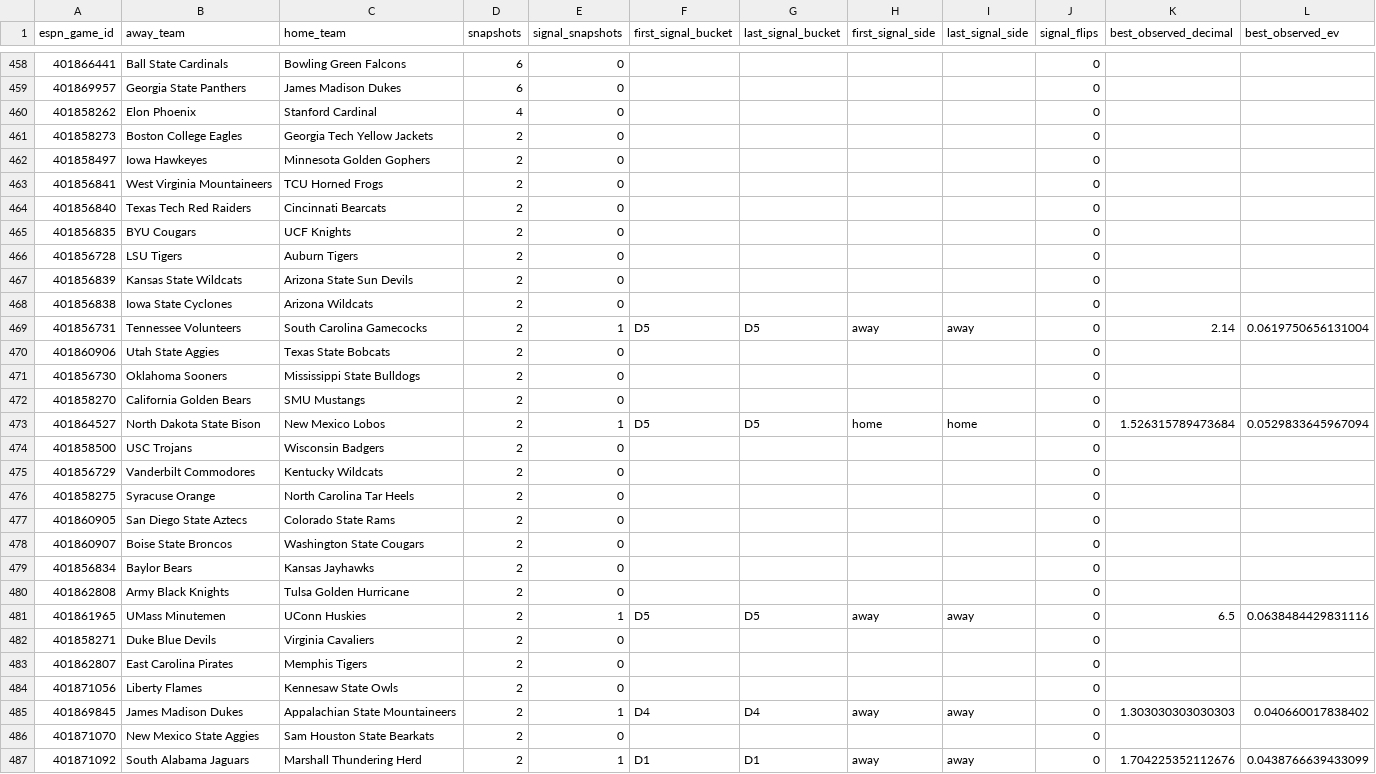
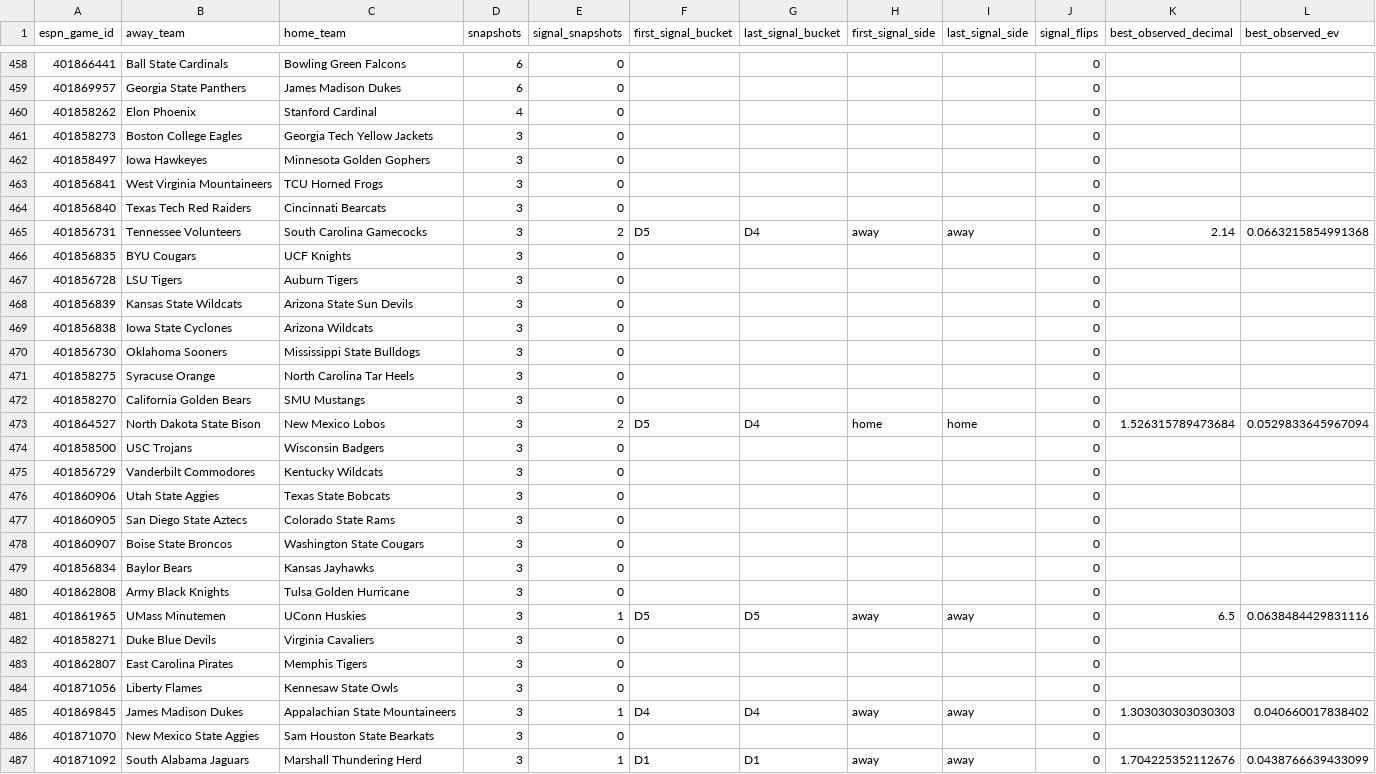
Before and after one commit to drhyphy/ncaa-football-daily-board, a CSV file: model/reports/timing_game_lifecycle.csv, drawn as a sheet; only a part is shown, gaps mark what is left out; the diff covers the shown part only.

```diff
--- a/model/reports/timing_game_lifecycle.csv
+++ b/model/reports/timing_game_lifecycle.csv
@@ -460,28 +460,28 @@ espn_game_id,away_team,home_team,snapshots,signal_snapshots,first_signal_bucket,
 401858262,Elon Phoenix,Stanford Cardinal,4,0,,,,,0,,
-401858273,Boston College Eagles,Georgia Tech Yellow Jackets,2,0,,,,,0,,
-401858497,Iowa Hawkeyes,Minnesota Golden Gophers,2,0,,,,,0,,
-401856841,West Virginia Mountaineers,TCU Horned Frogs,2,0,,,,,0,,
-401856840,Texas Tech Red Raiders,Cincinnati Bearcats,2,0,,,,,0,,
-401856835,BYU Cougars,UCF Knights,2,0,,,,,0,,
-401856728,LSU Tigers,Auburn Tigers,2,0,,,,,0,,
-401856839,Kansas State Wildcats,Arizona State Sun Devils,2,0,,,,,0,,
-401856838,Iowa State Cyclones,Arizona Wildcats,2,0,,,,,0,,
-401856731,Tennessee Volunteers,South Carolina Gamecocks,2,1,D5,D5,away,away,0,2.14,0.0619750656131004
-401860906,Utah State Aggies,Texas State Bobcats,2,0,,,,,0,,
-401856730,Oklahoma Sooners,Mississippi State Bulldogs,2,0,,,,,0,,
-401858270,California Golden Bears,SMU Mustangs,2,0,,,,,0,,
-401864527,North Dakota State Bison,New Mexico Lobos,2,1,D5,D5,home,home,0,1.526315789473684,0.0529833645967094
-401858500,USC Trojans,Wisconsin Badgers,2,0,,,,,0,,
-401856729,Vanderbilt Commodores,Kentucky Wildcats,2,0,,,,,0,,
-401858275,Syracuse Orange,North Carolina Tar Heels,2,0,,,,,0,,
-401860905,San Diego State Aztecs,Colorado State Rams,2,0,,,,,0,,
-401860907,Boise State Broncos,Washington State Cougars,2,0,,,,,0,,
-401856834,Baylor Bears,Kansas Jayhawks,2,0,,,,,0,,
-401862808,Army Black Knights,Tulsa Golden Hurricane,2,0,,,,,0,,
-401861965,UMass Minutemen,UConn Huskies,2,1,D5,D5,away,away,0,6.5,0.0638484429831116
-401858271,Duke Blue Devils,Virginia Cavaliers,2,0,,,,,0,,
-401862807,East Carolina Pirates,Memphis Tigers,2,0,,,,,0,,
-401871056,Liberty Flames,Kennesaw State Owls,2,0,,,,,0,,
-401869845,James Madison Dukes,Appalachian State Mountaineers,2,1,D4,D4,away,away,0,1.303030303030303,0.040660017838402
-401871070,New Mexico State Aggies,Sam Houston State Bearkats,2,0,,,,,0,,
-401871092,South Alabama Jaguars,Marshall Thundering Herd,2,1,D1,D1,away,away,0,1.704225352112676,0.0438766639433099
+401858273,Boston College Eagles,Georgia Tech Yellow Jackets,3,0,,,,,0,,
+401858497,Iowa Hawkeyes,Minnesota Golden Gophers,3,0,,,,,0,,
+401856841,West Virginia Mountaineers,TCU Horned Frogs,3,0,,,,,0,,
+401856840,Texas Tech Red Raiders,Cincinnati Bearcats,3,0,,,,,0,,
+401856731,Tennessee Volunteers,South Carolina Gamecocks,3,2,D5,D4,away,away,0,2.14,0.0663215854991368
+401856835,BYU Cougars,UCF Knights,3,0,,,,,0,,
+401856728,LSU Tigers,Auburn Tigers,3,0,,,,,0,,
+401856839,Kansas State Wildcats,Arizona State Sun Devils,3,0,,,,,0,,
+401856838,Iowa State Cyclones,Arizona Wildcats,3,0,,,,,0,,
+401856730,Oklahoma Sooners,Mississippi State Bulldogs,3,0,,,,,0,,
+401858275,Syracuse Orange,North Carolina Tar Heels,3,0,,,,,0,,
+401858270,California Golden Bears,SMU Mustangs,3,0,,,,,0,,
+401864527,North Dakota State Bison,New Mexico Lobos,3,2,D5,D4,home,home,0,1.526315789473684,0.0529833645967094
+401858500,USC Trojans,Wisconsin Badgers,3,0,,,,,0,,
+401856729,Vanderbilt Commodores,Kentucky Wildcats,3,0,,,,,0,,
+401860906,Utah State Aggies,Texas State Bobcats,3,0,,,,,0,,
+401860905,San Diego State Aztecs,Colorado State Rams,3,0,,,,,0,,
+401860907,Boise State Broncos,Washington State Cougars,3,0,,,,,0,,
+401856834,Baylor Bears,Kansas Jayhawks,3,0,,,,,0,,
+401862808,Army Black Knights,Tulsa Golden Hurricane,3,0,,,,,0,,
+401861965,UMass Minutemen,UConn Huskies,3,1,D5,D5,away,away,0,6.5,0.0638484429831116
+401858271,Duke Blue Devils,Virginia Cavaliers,3,0,,,,,0,,
+401862807,East Carolina Pirates,Memphis Tigers,3,0,,,,,0,,
+401871056,Liberty Flames,Kennesaw State Owls,3,0,,,,,0,,
+401869845,James Madison Dukes,Appalachian State Mountaineers,3,1,D4,D4,away,away,0,1.303030303030303,0.040660017838402
+401871070,New Mexico State Aggies,Sam Houston State Bearkats,3,0,,,,,0,,
+401871092,South Alabama Jaguars,Marshall Thundering Herd,3,1,D1,D1,away,away,0,1.704225352112676,0.0438766639433099
```
Also changed, not shown: 2 added rows, 2 removed rows, 26 moved rows and 33 edited cells elsewhere in this file, model/reports/timing_by_horizon.csv, model/reports/timing_pairwise_prices.csv, 6 other files.
